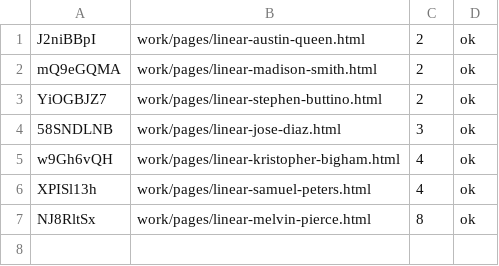
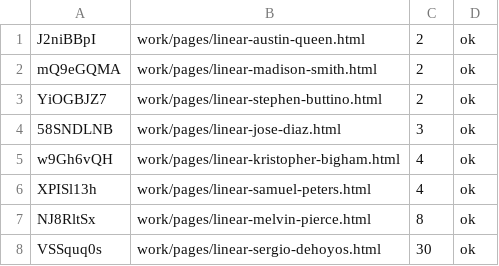
Before and after one commit to josephdittmanappraiser-ai/contractorupdates, a TSV file: work/runs/2026-10-26/progress-lin1.tsv, drawn as a sheet; the diff names each change by its address in the sheet, - before the commit and + after, or states it on an @@ line.

```diff
--- a/work/runs/2026-10-26/progress-lin1.tsv
+++ b/work/runs/2026-10-26/progress-lin1.tsv
+row 8: VSSquq0s | work/pages/linear-sergio-dehoyos.html | 30 | ok
```
Also changed, not shown: work/runs/2026-10-26/progress-lin5.tsv, work/runs/2026-10-26/progress-lin6.tsv, 4 other files.
